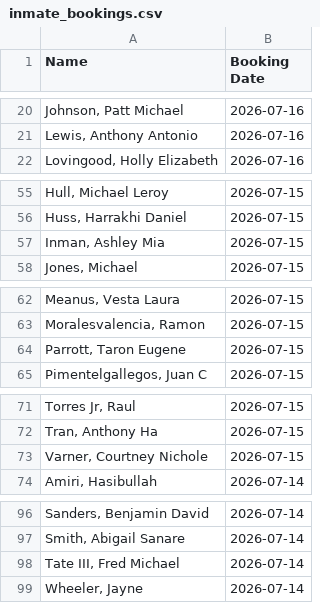
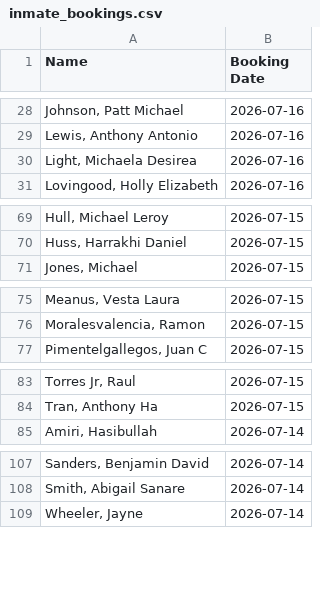
Before and after one commit to NguyenDa18/Portland-Jail-Data-Crawler, a CSV file: csvs/inmate_bookings.csv, drawn as a sheet; only a part is shown, gaps mark what is left out; the diff covers the shown part only.

```diff
--- a/csvs/inmate_bookings.csv
+++ b/csvs/inmate_bookings.csv
@@ -21,2 +29,3 @@ Name,Booking Date
 "Lewis, Anthony Antonio",2026-07-16
+"Light, Michaela Desirea",2026-07-16
 "Lovingood, Holly Elizabeth",2026-07-16
@@ -56,3 +70,2 @@ Name,Booking Date
 "Huss, Harrakhi Daniel",2026-07-15
-"Inman, Ashley Mia",2026-07-15
 "Jones, Michael ",2026-07-15
@@ -63,3 +76,2 @@ Name,Booking Date
 "Moralesvalencia, Ramon ",2026-07-15
-"Parrott, Taron Eugene",2026-07-15
 "Pimentelgallegos, Juan C",2026-07-15
@@ -72,3 +84,2 @@ Name,Booking Date
 "Tran, Anthony Ha",2026-07-15
-"Varner, Courtney Nichole",2026-07-15
 "Amiri, Hasibullah ",2026-07-14
@@ -97,3 +108,2 @@ Name,Booking Date
 "Smith, Abigail Sanare",2026-07-14
-"Tate III, Fred Michael",2026-07-14
 "Wheeler, Jayne ",2026-07-14
```
Also changed, not shown: 13 added rows, 4 removed rows and 1 edited cell elsewhere in this file, csvs/inmate_charges.csv, csvs/inmate_details.csv.
